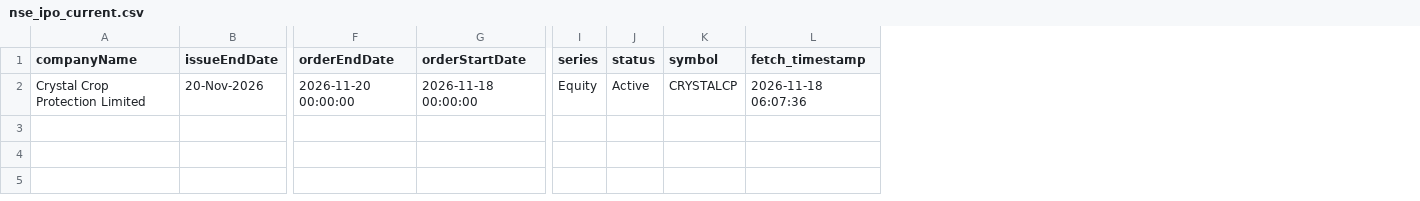
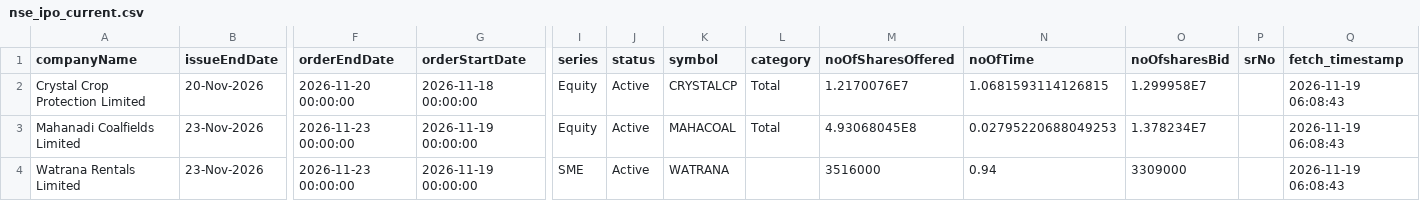
Before and after one commit to DharmGadhiya/MarketMind, a CSV file: backend/Logic Files/nse_ipo_current.csv, drawn as a sheet; only a part is shown, gaps mark what is left out; addresses are those after the commit; rows hold the shown columns only; the diff names each change by its address in the sheet, - before the commit and + after, or states it on an @@ line.

```diff
--- a/backend/Logic Files/nse_ipo_current.csv
+++ b/backend/Logic Files/nse_ipo_current.csv
+column L (category), row 2: Total
+column M (noOfSharesOffered), row 2: 1.2170076E7
+column N (noOfTime), row 2: 1.0681593114126815
+column O (noOfsharesBid), row 2: 1.299958E7
+column P (srNo), empty
-Q2 (fetch_timestamp): 2026-11-18 06:07:36
+Q2 (fetch_timestamp): 2026-11-19 06:08:43
+row 3: Mahanadi Coalfields Limited | 23-Nov-2026 | 2026-11-23 00:00:00 | 2026-11-19 00:00:00 | Equity | Active | MAHACOAL | Total | 4.93068045E8 | 0.02795220688049253 | 1.378234E7 |  | 2026-11-19 06:08:43
+row 4: Watrana Rentals Limited | 23-Nov-2026 | 2026-11-23 00:00:00 | 2026-11-19 00:00:00 | SME | Active | WATRANA |  | 3516000 | 0.94 | 3309000 |  | 2026-11-19 06:08:43
```
Also changed, not shown: backend/Logic Files/nse_corporate_announcements.csv, backend/Logic Files/nse_ipo_past.csv.
